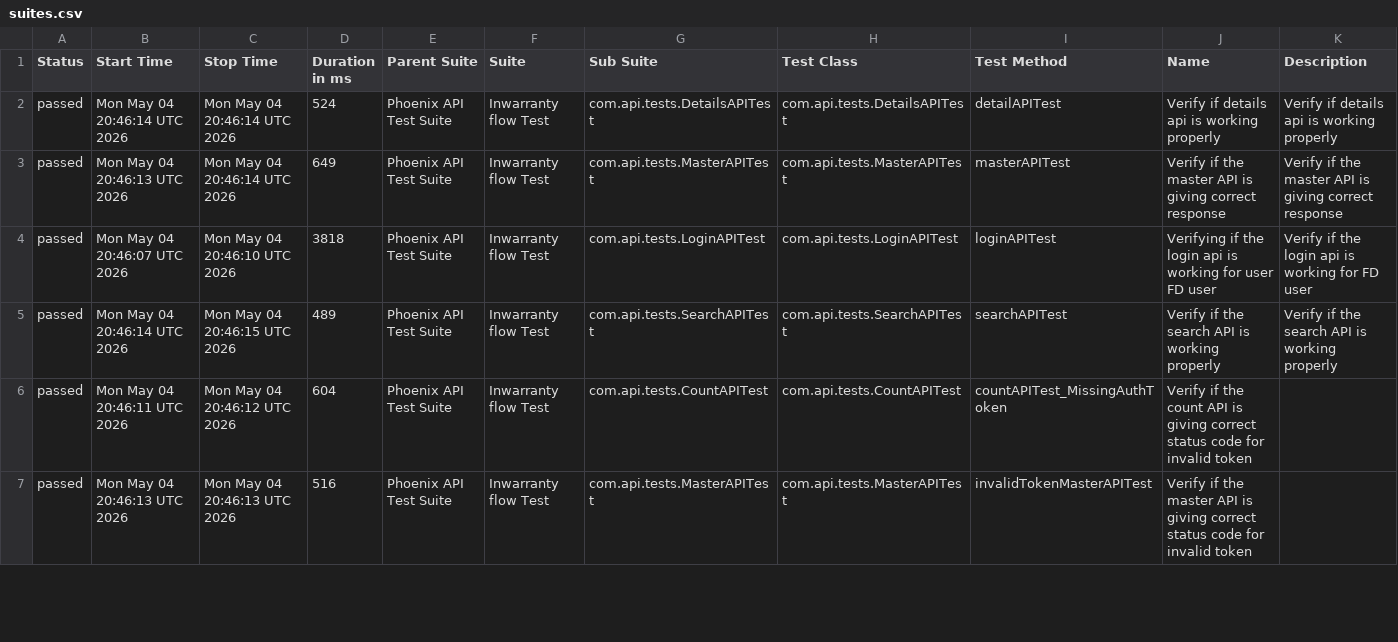
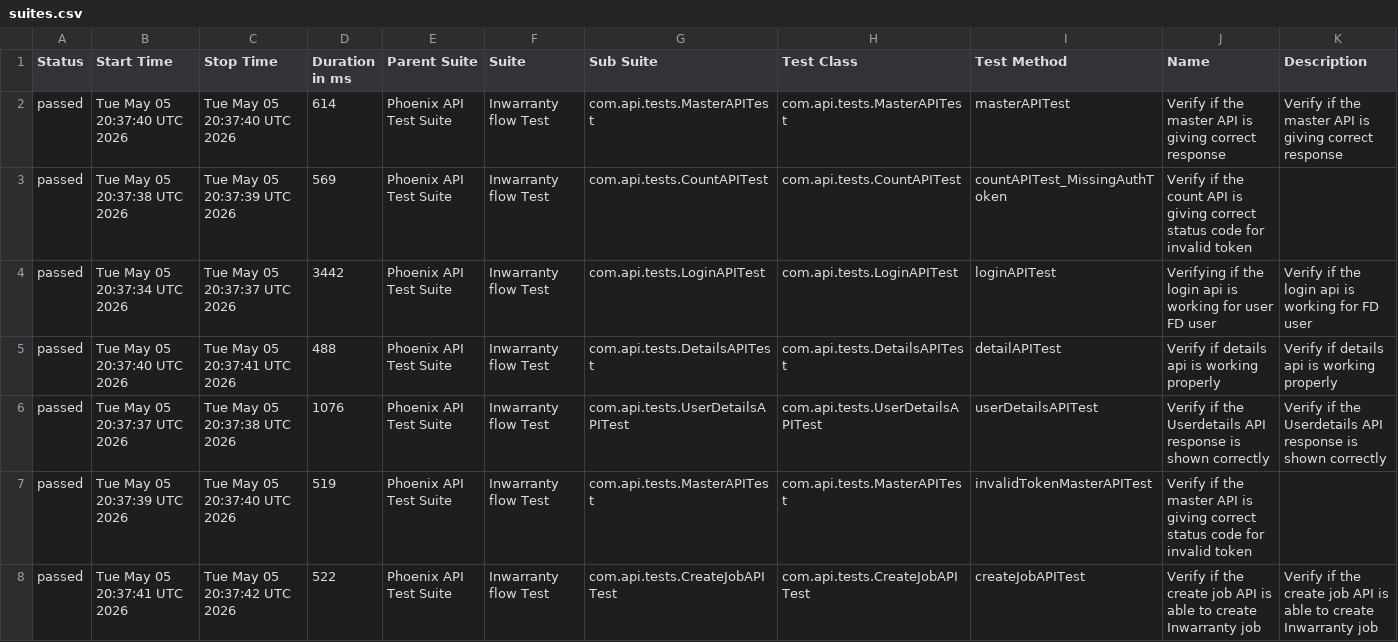
Before and after one commit to srinivaskinik/AutomationFramework-Phoenix-RestAssured, a CSV file: data/suites.csv, drawn as a sheet; only a part is shown; the diff covers the shown part only.

```diff
--- a/data/suites.csv
+++ b/data/suites.csv
@@ -1,7 +1,8 @@
 "Status","Start Time","Stop Time","Duration in ms","Parent Suite","Suite","Sub Suite","Test Class","Test Method","Name","Description"
-"passed","Mon May 04 20:46:14 UTC 2026","Mon May 04 20:46:14 UTC 2026","524","Phoenix API Test Suite","Inwarranty flow Test","com.api.tests.DetailsAPITest","com.api.tests.DetailsAPITest","detailAPITest","Verify if details api is working properly","Verify if details api is working properly"
-"passed","Mon May 04 20:46:13 UTC 2026","Mon May 04 20:46:14 UTC 2026","649","Phoenix API Test Suite","Inwarranty flow Test","com.api.tests.MasterAPITest","com.api.tests.MasterAPITest","masterAPITest","Verify if the master API is giving correct response","Verify if the master API is giving correct response"
-"passed","Mon May 04 20:46:07 UTC 2026","Mon May 04 20:46:10 UTC 2026","3818","Phoenix API Test Suite","Inwarranty flow Test","com.api.tests.LoginAPITest","com.api.tests.LoginAPITest","loginAPITest","Verifying if the login api is working for user FD user","Verify if the login api is working for FD user"
-"passed","Mon May 04 20:46:14 UTC 2026","Mon May 04 20:46:15 UTC 2026","489","Phoenix API Test Suite","Inwarranty flow Test","com.api.tests.SearchAPITest","com.api.tests.SearchAPITest","searchAPITest","Verify if the search API is working properly","Verify if the search API is working properly"
-"passed","Mon May 04 20:46:11 UTC 2026","Mon May 04 20:46:12 UTC 2026","604","Phoenix API Test Suite","Inwarranty flow Test","com.api.tests.CountAPITest","com.api.tests.CountAPITest","countAPITest_MissingAuthToken","Verify if the count API is giving correct status code for invalid token",""
-"passed","Mon May 04 20:46:13 UTC 2026","Mon May 04 20:46:13 UTC 2026","516","Phoenix API Test Suite","Inwarranty flow Test","com.api.tests.MasterAPITest","com.api.tests.MasterAPITest","invalidTokenMasterAPITest","Verify if the master API is giving correct status code for invalid token",""
+"passed","Tue May 05 20:37:40 UTC 2026","Tue May 05 20:37:40 UTC 2026","614","Phoenix API Test Suite","Inwarranty flow Test","com.api.tests.MasterAPITest","com.api.tests.MasterAPITest","masterAPITest","Verify if the master API is giving correct response","Verify if the master API is giving correct response"
+"passed","Tue May 05 20:37:38 UTC 2026","Tue May 05 20:37:39 UTC 2026","569","Phoenix API Test Suite","Inwarranty flow Test","com.api.tests.CountAPITest","com.api.tests.CountAPITest","countAPITest_MissingAuthToken","Verify if the count API is giving correct status code for invalid token",""
+"passed","Tue May 05 20:37:34 UTC 2026","Tue May 05 20:37:37 UTC 2026","3442","Phoenix API Test Suite","Inwarranty flow Test","com.api.tests.LoginAPITest","com.api.tests.LoginAPITest","loginAPITest","Verifying if the login api is working for user FD user","Verify if the login api is working for FD user"
+"passed","Tue May 05 20:37:40 UTC 2026","Tue May 05 20:37:41 UTC 2026","488","Phoenix API Test Suite","Inwarranty flow Test","com.api.tests.DetailsAPITest","com.api.tests.DetailsAPITest","detailAPITest","Verify if details api is working properly","Verify if details api is working properly"
+"passed","Tue May 05 20:37:37 UTC 2026","Tue May 05 20:37:38 UTC 2026","1076","Phoenix API Test Suite","Inwarranty flow Test","com.api.tests.UserDetailsAPITest","com.api.tests.UserDetailsAPITest","userDetailsAPITest","Verify if the Userdetails API response is shown correctly","Verify if the Userdetails API response is shown correctly"
+"passed","Tue May 05 20:37:39 UTC 2026","Tue May 05 20:37:40 UTC 2026","519","Phoenix API Test Suite","Inwarranty flow Test","com.api.tests.MasterAPITest","com.api.tests.MasterAPITest","invalidTokenMasterAPITest","Verify if the master API is giving correct status code for invalid token",""
+"passed","Tue May 05 20:37:41 UTC 2026","Tue May 05 20:37:42 UTC 2026","522","Phoenix API Test Suite","Inwarranty flow Test","com.api.tests.CreateJobAPITest","com.api.tests.CreateJobAPITest","createJobAPITest","Verify if the create job API is able to create Inwarranty job","Verify if the create job API is able to create Inwarranty job"
```
Also changed, not shown: 1 removed row and 11 edited cells elsewhere in this file, data/behaviors.csv, 56 other files.
